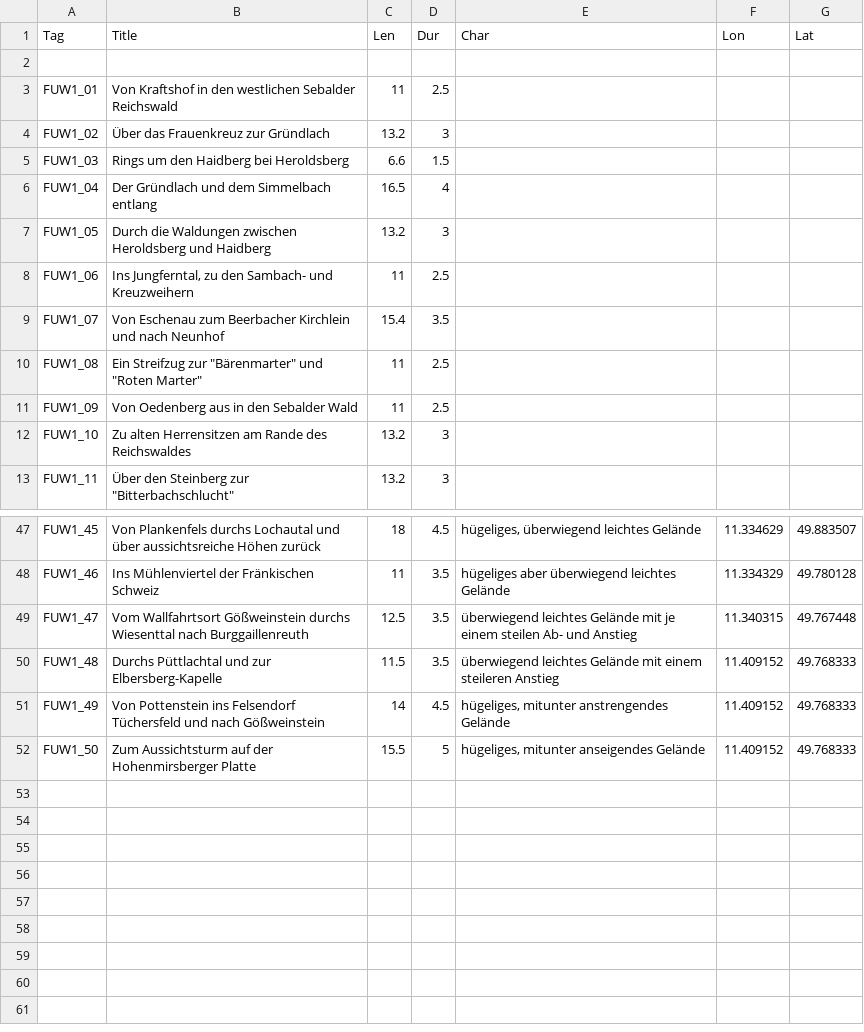
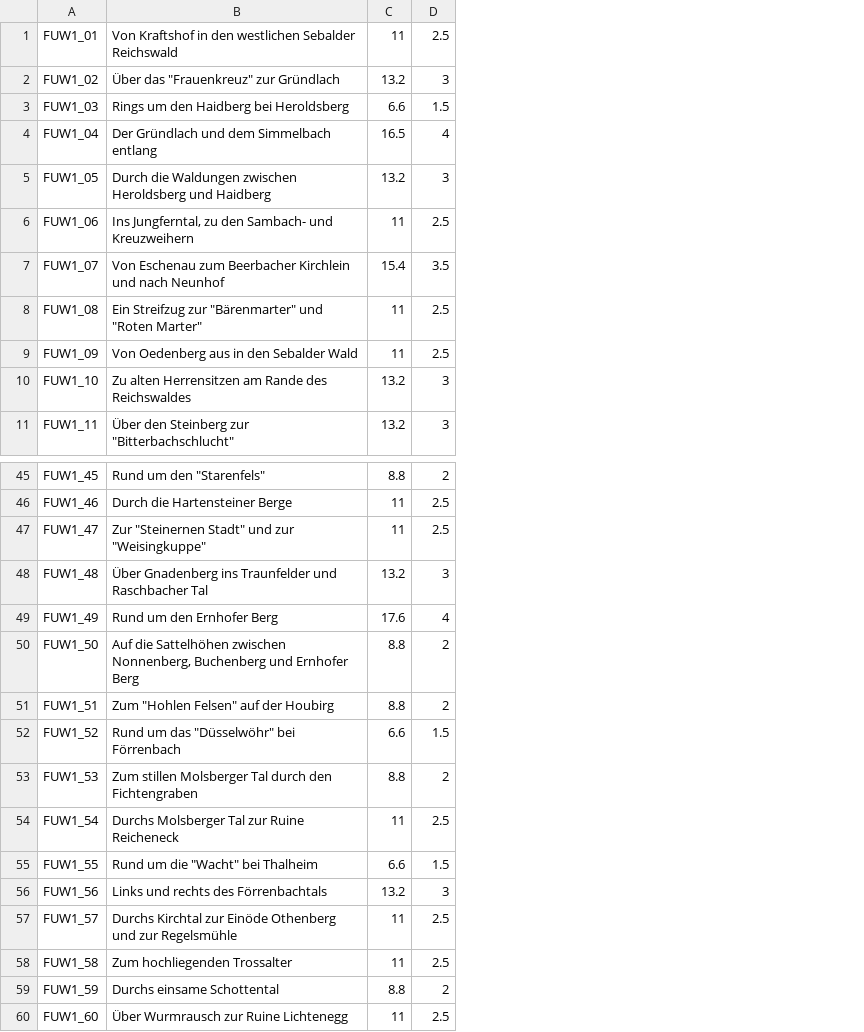
Before and after one commit to eckes/wandern, a CSV file: fuw1.csv, drawn as a sheet; only a part is shown, gaps mark what is left out; removed rows and columns are numbered as before the commit, all else as after; the diff covers the shown part only; the diff names each change by its address in the sheet, - before the commit and + after, or states it on an @@ line.

```diff
--- a/fuw1.csv
+++ b/fuw1.csv
-column B, rows 3-13: Von Kraftshof in den westlichen Sebalder Reichswald | Über das Frauenkreuz zur Gründlach | Rings um den Haidberg bei Heroldsberg | Der Gründlach und dem Simmelbach entlang | Durch die Waldungen zwischen Heroldsberg und Haidberg | Ins Jungferntal, zu den Sambach- und Kreuzweihern | Von Eschenau zum Beerbacher Kirchlein und nach Neunhof | Ein Streifzug zur "Bärenmarter" und "Roten Marter" | Von Oedenberg aus in den Sebalder Wald | Zu alten Herrensitzen am Rande des Reichswaldes | Über den Steinberg zur "Bitterbachschlucht"; rows 47-52: Von Plankenfels durchs Lochautal und über aussichtsreiche Höhen zurück | Ins Mühlenviertel der Fränkischen Schweiz | Vom Wallfahrtsort Gößweinstein durchs Wiesenttal nach Burggaillenreuth | Durchs Püttlachtal und zur Elbersberg-Kapelle | Von Pottenstein ins Felsendorf Tüchersfeld und nach Gößweinstein | Zum Aussichtsturm auf der Hohenmirsberger Platte
+column B, rows 1-11: Von Kraftshof in den westlichen Sebalder Reichswald | Über das "Frauenkreuz" zur Gründlach | Rings um den Haidberg bei Heroldsberg | Der Gründlach und dem Simmelbach entlang | Durch die Waldungen zwischen Heroldsberg und Haidberg | Ins Jungferntal, zu den Sambach- und Kreuzweihern | Von Eschenau zum Beerbacher Kirchlein und nach Neunhof | Ein Streifzug zur "Bärenmarter" und "Roten Marter" | Von Oedenberg aus in den Sebalder Wald | Zu alten Herrensitzen am Rande des Reichswaldes | Über den Steinberg zur "Bitterbachschlucht"; rows 45-50: Rund um den "Starenfels" | Durch die Hartensteiner Berge | Zur "Steinernen Stadt" und zur "Weisingkuppe" | Über Gnadenberg ins Traunfelder und Raschbacher Tal | Rund um den Ernhofer Berg | Auf die Sattelhöhen zwischen Nonnenberg, Buchenberg und Ernhofer Berg
-column E, rows 47-52: hügeliges, überwiegend leichtes Gelände | hügeliges aber überwiegend leichtes Gelände | überwiegend leichtes Gelände mit je einem steilen Ab- und Anstieg | überwiegend leichtes Gelände mit einem steileren Anstieg | hügeliges, mitunter anstrengendes Gelände | hügeliges, mitunter anseigendes Gelände
-column F, rows 47-52: 11.334629 | 11.334329 | 11.340315 | 11.409152 | 11.409152 | 11.409152
-column G, rows 47-52: 49.883507 | 49.780128 | 49.767448 | 49.768333 | 49.768333 | 49.768333
-row 1: Tag | Title | Len | Dur | Char | Lon | Lat
-row 2: (empty)
-C45: 18
+C45: 8.8
-D45: 4.5
+D45: 2
-D46:D47: 3.5
+D46:D47: 2.5
-C47: 12.5
+C47: 11
-C48: 11.5
+C48: 13.2
-D48: 3.5
+D48: 3
-C49: 14
+C49: 17.6
-D49: 4.5
+D49: 4
-C50: 15.5
+C50: 8.8
-D50: 5
+D50: 2
+row 51: FUW1_51 | Zum "Hohlen Felsen" auf der Houbirg | 8.8 | 2
+row 52: FUW1_52 | Rund um das "Düsselwöhr" bei Förrenbach | 6.6 | 1.5
+row 53: FUW1_53 | Zum stillen Molsberger Tal durch den Fichtengraben | 8.8 | 2
+row 54: FUW1_54 | Durchs Molsberger Tal zur Ruine Reicheneck | 11 | 2.5
+row 55: FUW1_55 | Rund um die "Wacht" bei Thalheim | 6.6 | 1.5
+row 56: FUW1_56 | Links und rechts des Förrenbachtals | 13.2 | 3
+row 57: FUW1_57 | Durchs Kirchtal zur Einöde Othenberg und zur Regelsmühle | 11 | 2.5
+row 58: FUW1_58 | Zum hochliegenden Trossalter | 11 | 2.5
+row 59: FUW1_59 | Durchs einsame Schottental | 8.8 | 2
+row 60: FUW1_60 | Über Wurmrausch zur Ruine Lichtenegg | 11 | 2.5
```
Also changed, not shown: 1 added row, 1 removed row and 60 edited cells elsewhere in this file, 1 other file.
